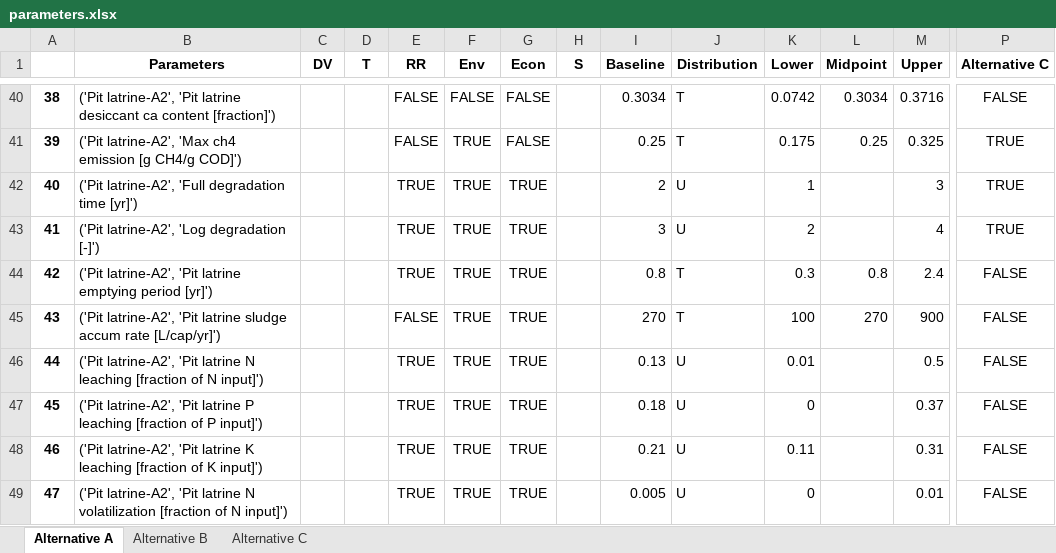
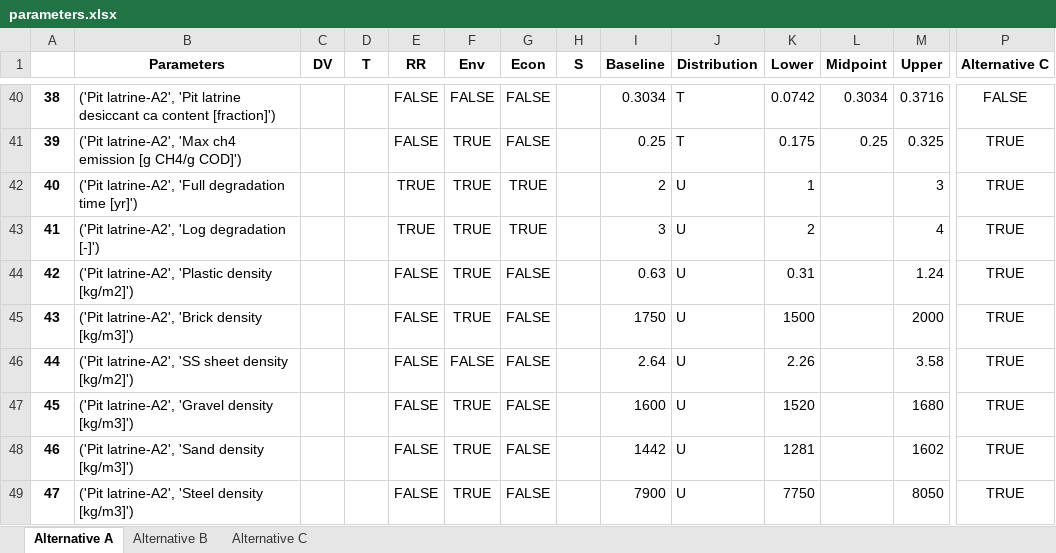
Before and after one commit to QSD-Group/DMsan, an Excel workbook: dmsan/bwaise/scores/parameters.xlsx, sheet Alternative A, drawn as a sheet; only a part is shown, gaps mark what is left out; values as stored, in another font and other column widths than the file's, no borders; the diff covers the shown part only; the diff names each change by its address in the sheet, - before the commit and + after, or states it on an @@ line.

```diff
--- a/dmsan/bwaise/scores/parameters.xlsx (sheet Alternative A)
+++ b/dmsan/bwaise/scores/parameters.xlsx (sheet Alternative A)
-B44 (Parameters): ('Pit latrine-A2', 'Pit latrine emptying period [yr]')
+B44 (Parameters): ('Pit latrine-A2', 'Plastic density [kg/m2]')
-E44 (RR): TRUE
+E44 (RR): FALSE
-G44:G49 (Econ): TRUE
+G44:G49 (Econ): FALSE
-I44 (Baseline): 0.8
+I44 (Baseline): 0.63
-J44:J45 (Distribution): T
+J44:J45 (Distribution): U
-K44 (Lower): 0.3
+K44 (Lower): 0.31
-L44 (Midpoint): 0.8
+L44 (Midpoint): (empty)
-M44 (Upper): 2.4
+M44 (Upper): 1.24
-P44:P49 (Alternative C): FALSE
+P44:P49 (Alternative C): TRUE
-B45 (Parameters): ('Pit latrine-A2', 'Pit latrine sludge accum rate [L/cap/yr]')
+B45 (Parameters): ('Pit latrine-A2', 'Brick density [kg/m3]')
-I45 (Baseline): 270
+I45 (Baseline): 1750
-K45 (Lower): 100
+K45 (Lower): 1500
-L45 (Midpoint): 270
+L45 (Midpoint): (empty)
-M45 (Upper): 900
+M45 (Upper): 2000
-B46 (Parameters): ('Pit latrine-A2', 'Pit latrine N leaching [fraction of N input]')
+B46 (Parameters): ('Pit latrine-A2', 'SS sheet density [kg/m2]')
-E46:E49 (RR): TRUE
+E46:E49 (RR): FALSE
-F46 (Env): TRUE
+F46 (Env): FALSE
-I46 (Baseline): 0.13
+I46 (Baseline): 2.64
-K46 (Lower): 0.01
+K46 (Lower): 2.26
-M46 (Upper): 0.5
+M46 (Upper): 3.58
-B47 (Parameters): ('Pit latrine-A2', 'Pit latrine P leaching [fraction of P input]')
+B47 (Parameters): ('Pit latrine-A2', 'Gravel density [kg/m3]')
-I47 (Baseline): 0.18
+I47 (Baseline): 1600
-K47 (Lower): 0
+K47 (Lower): 1520
-M47 (Upper): 0.37
+M47 (Upper): 1680
-B48 (Parameters): ('Pit latrine-A2', 'Pit latrine K leaching [fraction of K input]')
+B48 (Parameters): ('Pit latrine-A2', 'Sand density [kg/m3]')
-I48 (Baseline): 0.21
+I48 (Baseline): 1442
-K48 (Lower): 0.11
+K48 (Lower): 1281
-M48 (Upper): 0.31
+M48 (Upper): 1602
-B49 (Parameters): ('Pit latrine-A2', 'Pit latrine N volatilization [fraction of N input]')
+B49 (Parameters): ('Pit latrine-A2', 'Steel density [kg/m3]')
-I49 (Baseline): 0.005
+I49 (Baseline): 7900
-K49 (Lower): 0
+K49 (Lower): 7750
-M49 (Upper): 0.01
+M49 (Upper): 8050
```
Also changed, not shown: 230 edited cells elsewhere in this sheet, sheet Alternative C, sheet Alternative B, dmsan/bwaise/results/criterion_weights_1000.xlsx, dmsan/bwaise/results/indicator_weights.xlsx, 20 other files.
